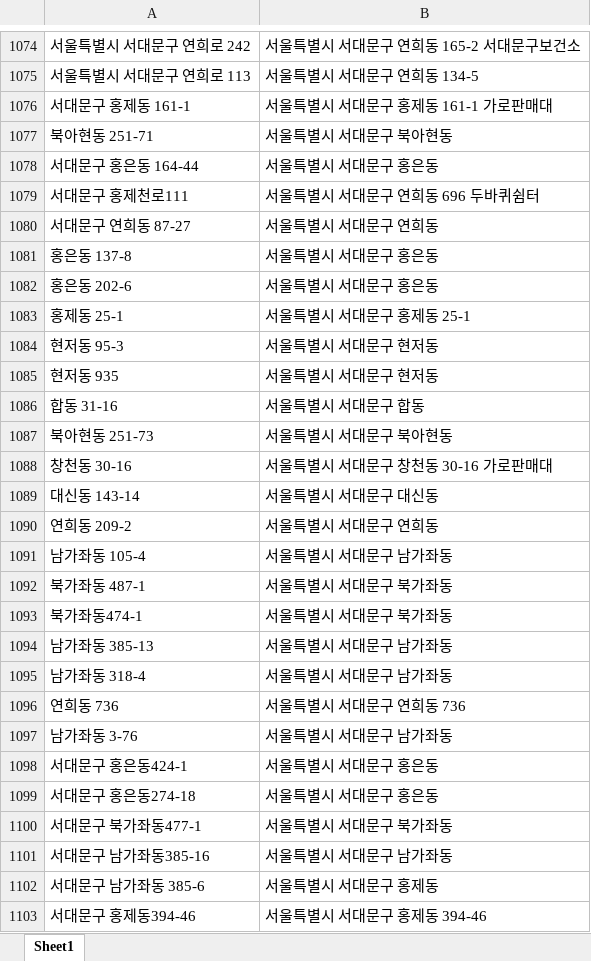
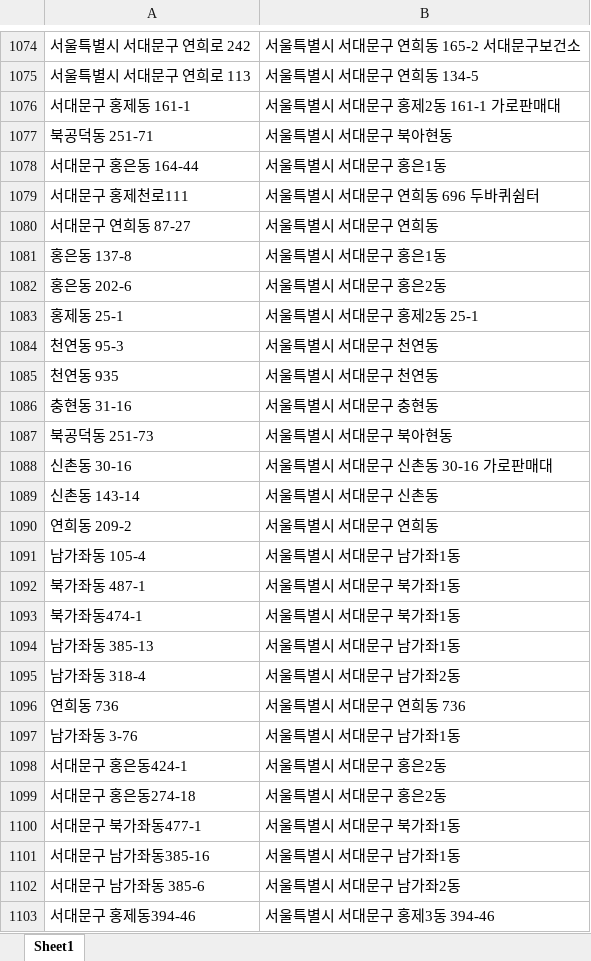
Before and after one commit to JuheePak/Python-project, an Excel workbook: data/new_대여소주소.xlsx, sheet Sheet1, drawn as a sheet; only a part is shown, gaps mark what is left out; values as stored, in another font and other column widths than the file's, no borders; removed rows and columns are numbered as before the commit, all else as after; the diff covers the shown part only; the diff names each change by its address in the sheet, - before the commit and + after, or states it on an @@ line.

```diff
--- a/data/new_대여소주소.xlsx (sheet Sheet1)
+++ b/data/new_대여소주소.xlsx (sheet Sheet1)
-B1076: 서울특별시 서대문구 홍제동 161-1 가로판매대
+B1076: 서울특별시 서대문구 홍제2동 161-1 가로판매대
-A1077: 북아현동 251-71
+A1077: 북공덕동 251-71
-B1078: 서울특별시 서대문구 홍은동
+B1078: 서울특별시 서대문구 홍은1동
-B1081: 서울특별시 서대문구 홍은동
+B1081: 서울특별시 서대문구 홍은1동
-B1082: 서울특별시 서대문구 홍은동
+B1082: 서울특별시 서대문구 홍은2동
-B1083: 서울특별시 서대문구 홍제동 25-1
+B1083: 서울특별시 서대문구 홍제2동 25-1
-row 1084: 현저동 95-3 | 서울특별시 서대문구 현저동
-row 1085: 현저동 935 | 서울특별시 서대문구 현저동
+row 1084: 천연동 95-3 | 서울특별시 서대문구 천연동
+row 1085: 천연동 935 | 서울특별시 서대문구 천연동
-A1086: 합동 31-16
+A1086: 충현동 31-16
-B1086: 서울특별시 서대문구 합동
+B1086: 서울특별시 서대문구 충현동
-A1087: 북아현동 251-73
+A1087: 북공덕동 251-73
-A1088: 창천동 30-16
+A1088: 신촌동 30-16
-B1088: 서울특별시 서대문구 창천동 30-16 가로판매대
+B1088: 서울특별시 서대문구 신촌동 30-16 가로판매대
-A1089: 대신동 143-14
+A1089: 신촌동 143-14
-B1089: 서울특별시 서대문구 대신동
+B1089: 서울특별시 서대문구 신촌동
-B1091: 서울특별시 서대문구 남가좌동
+B1091: 서울특별시 서대문구 남가좌1동
-B1092:B1093: 서울특별시 서대문구 북가좌동
+B1092:B1093: 서울특별시 서대문구 북가좌1동
-B1094: 서울특별시 서대문구 남가좌동
+B1094: 서울특별시 서대문구 남가좌1동
-B1095: 서울특별시 서대문구 남가좌동
+B1095: 서울특별시 서대문구 남가좌2동
-B1097: 서울특별시 서대문구 남가좌동
+B1097: 서울특별시 서대문구 남가좌1동
-B1098:B1099: 서울특별시 서대문구 홍은동
+B1098:B1099: 서울특별시 서대문구 홍은2동
-B1100: 서울특별시 서대문구 북가좌동
+B1100: 서울특별시 서대문구 북가좌1동
-B1101: 서울특별시 서대문구 남가좌동
+B1101: 서울특별시 서대문구 남가좌1동
-B1102: 서울특별시 서대문구 홍제동
+B1102: 서울특별시 서대문구 남가좌2동
-B1103: 서울특별시 서대문구 홍제동 394-46
+B1103: 서울특별시 서대문구 홍제3동 394-46
```
Also changed, not shown: 15 added rows, 15 removed rows and 1598 edited cells elsewhere in this sheet.
